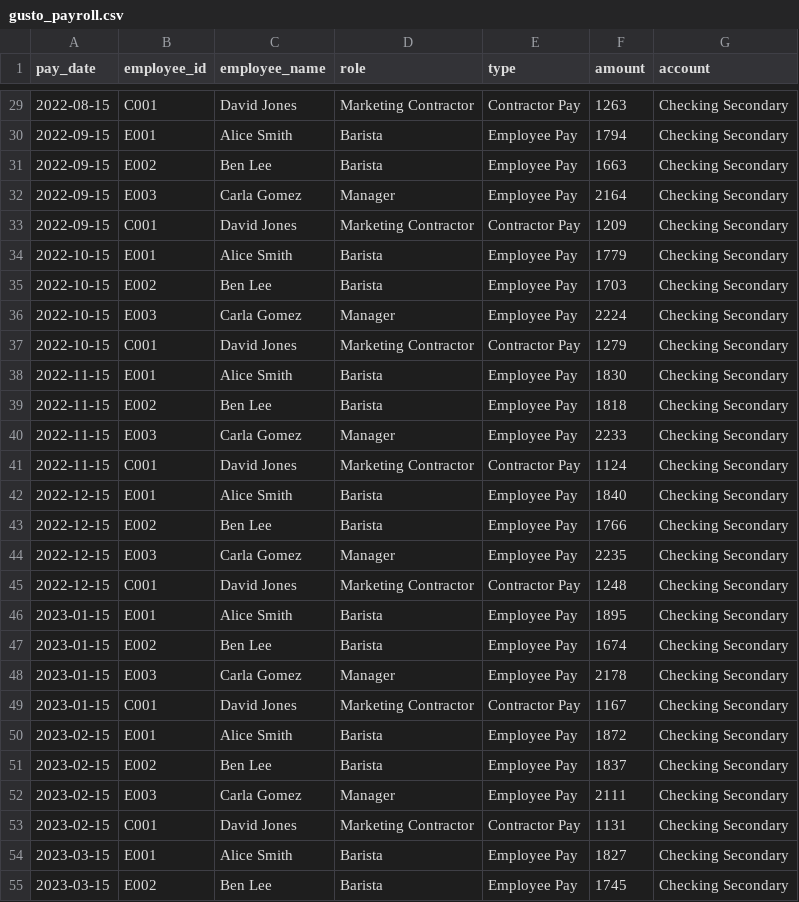
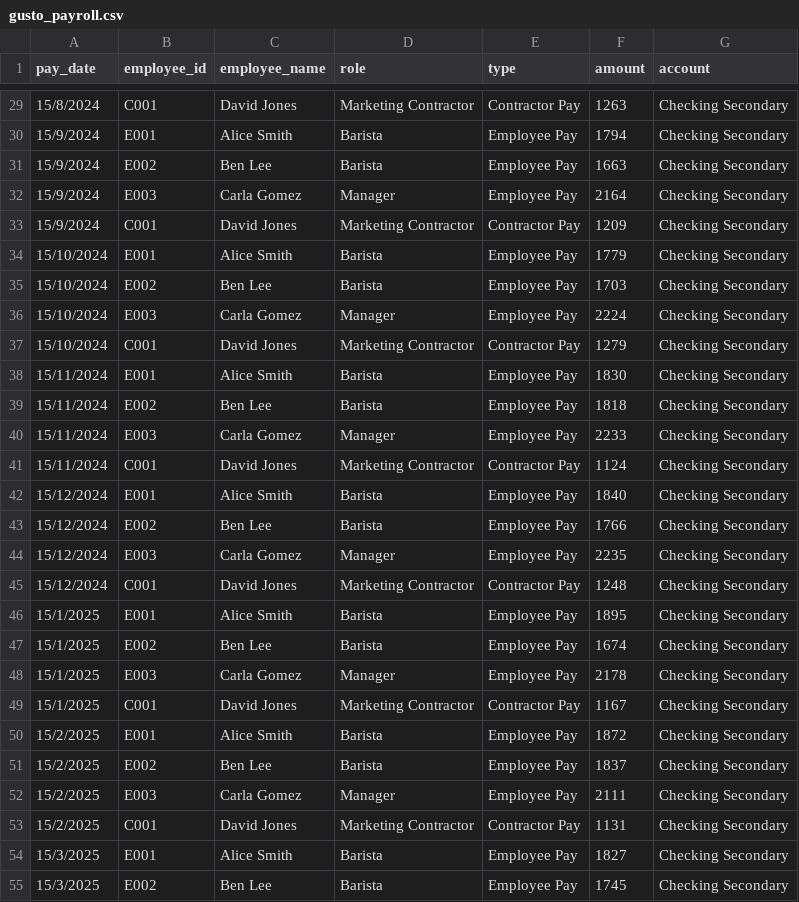
Before and after one commit to sandeep-ssh/business-health-agent, a CSV file: data/kaggle/gusto_payroll.csv, drawn as a sheet; only a part is shown, gaps mark what is left out; the diff covers the shown part only.

```diff
--- a/data/kaggle/gusto_payroll.csv
+++ b/data/kaggle/gusto_payroll.csv
@@ -29,27 +29,27 @@ pay_date,employee_id,employee_name,role,type,amount,account
-2022-08-15,C001,David Jones,Marketing Contractor,Contractor Pay,1263,Checking Secondary
-2022-09-15,E001,Alice Smith,Barista,Employee Pay,1794,Checking Secondary
-2022-09-15,E002,Ben Lee,Barista,Employee Pay,1663,Checking Secondary
-2022-09-15,E003,Carla Gomez,Manager,Employee Pay,2164,Checking Secondary
-2022-09-15,C001,David Jones,Marketing Contractor,Contractor Pay,1209,Checking Secondary
-2022-10-15,E001,Alice Smith,Barista,Employee Pay,1779,Checking Secondary
-2022-10-15,E002,Ben Lee,Barista,Employee Pay,1703,Checking Secondary
-2022-10-15,E003,Carla Gomez,Manager,Employee Pay,2224,Checking Secondary
-2022-10-15,C001,David Jones,Marketing Contractor,Contractor Pay,1279,Checking Secondary
-2022-11-15,E001,Alice Smith,Barista,Employee Pay,1830,Checking Secondary
-2022-11-15,E002,Ben Lee,Barista,Employee Pay,1818,Checking Secondary
-2022-11-15,E003,Carla Gomez,Manager,Employee Pay,2233,Checking Secondary
-2022-11-15,C001,David Jones,Marketing Contractor,Contractor Pay,1124,Checking Secondary
-2022-12-15,E001,Alice Smith,Barista,Employee Pay,1840,Checking Secondary
-2022-12-15,E002,Ben Lee,Barista,Employee Pay,1766,Checking Secondary
-2022-12-15,E003,Carla Gomez,Manager,Employee Pay,2235,Checking Secondary
-2022-12-15,C001,David Jones,Marketing Contractor,Contractor Pay,1248,Checking Secondary
-2023-01-15,E001,Alice Smith,Barista,Employee Pay,1895,Checking Secondary
-2023-01-15,E002,Ben Lee,Barista,Employee Pay,1674,Checking Secondary
-2023-01-15,E003,Carla Gomez,Manager,Employee Pay,2178,Checking Secondary
-2023-01-15,C001,David Jones,Marketing Contractor,Contractor Pay,1167,Checking Secondary
-2023-02-15,E001,Alice Smith,Barista,Employee Pay,1872,Checking Secondary
-2023-02-15,E002,Ben Lee,Barista,Employee Pay,1837,Checking Secondary
-2023-02-15,E003,Carla Gomez,Manager,Employee Pay,2111,Checking Secondary
-2023-02-15,C001,David Jones,Marketing Contractor,Contractor Pay,1131,Checking Secondary
-2023-03-15,E001,Alice Smith,Barista,Employee Pay,1827,Checking Secondary
-2023-03-15,E002,Ben Lee,Barista,Employee Pay,1745,Checking Secondary
+15/8/2024,C001,David Jones,Marketing Contractor,Contractor Pay,1263,Checking Secondary
+15/9/2024,E001,Alice Smith,Barista,Employee Pay,1794,Checking Secondary
+15/9/2024,E002,Ben Lee,Barista,Employee Pay,1663,Checking Secondary
+15/9/2024,E003,Carla Gomez,Manager,Employee Pay,2164,Checking Secondary
+15/9/2024,C001,David Jones,Marketing Contractor,Contractor Pay,1209,Checking Secondary
+15/10/2024,E001,Alice Smith,Barista,Employee Pay,1779,Checking Secondary
+15/10/2024,E002,Ben Lee,Barista,Employee Pay,1703,Checking Secondary
+15/10/2024,E003,Carla Gomez,Manager,Employee Pay,2224,Checking Secondary
+15/10/2024,C001,David Jones,Marketing Contractor,Contractor Pay,1279,Checking Secondary
+15/11/2024,E001,Alice Smith,Barista,Employee Pay,1830,Checking Secondary
+15/11/2024,E002,Ben Lee,Barista,Employee Pay,1818,Checking Secondary
+15/11/2024,E003,Carla Gomez,Manager,Employee Pay,2233,Checking Secondary
+15/11/2024,C001,David Jones,Marketing Contractor,Contractor Pay,1124,Checking Secondary
+15/12/2024,E001,Alice Smith,Barista,Employee Pay,1840,Checking Secondary
+15/12/2024,E002,Ben Lee,Barista,Employee Pay,1766,Checking Secondary
+15/12/2024,E003,Carla Gomez,Manager,Employee Pay,2235,Checking Secondary
+15/12/2024,C001,David Jones,Marketing Contractor,Contractor Pay,1248,Checking Secondary
+15/1/2025,E001,Alice Smith,Barista,Employee Pay,1895,Checking Secondary
+15/1/2025,E002,Ben Lee,Barista,Employee Pay,1674,Checking Secondary
+15/1/2025,E003,Carla Gomez,Manager,Employee Pay,2178,Checking Secondary
+15/1/2025,C001,David Jones,Marketing Contractor,Contractor Pay,1167,Checking Secondary
+15/2/2025,E001,Alice Smith,Barista,Employee Pay,1872,Checking Secondary
+15/2/2025,E002,Ben Lee,Barista,Employee Pay,1837,Checking Secondary
+15/2/2025,E003,Carla Gomez,Manager,Employee Pay,2111,Checking Secondary
+15/2/2025,C001,David Jones,Marketing Contractor,Contractor Pay,1131,Checking Secondary
+15/3/2025,E001,Alice Smith,Barista,Employee Pay,1827,Checking Secondary
+15/3/2025,E002,Ben Lee,Barista,Employee Pay,1745,Checking Secondary
```
Also changed, not shown: 65 edited cells elsewhere in this file, data/kaggle/checking_account_main.csv, data/kaggle/checking_account_secondary.csv, 5 other files.
